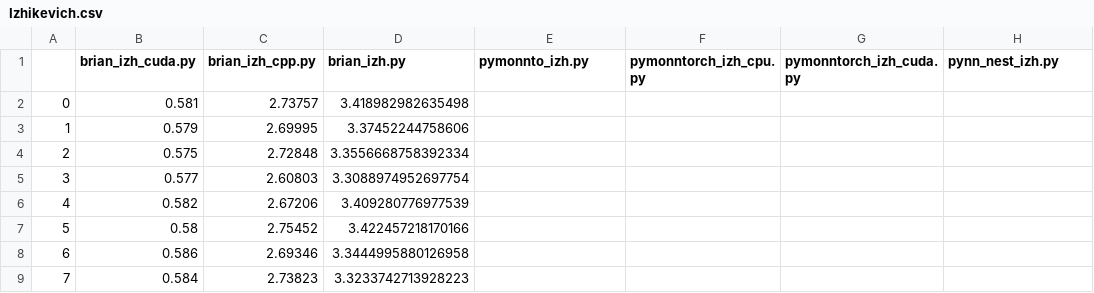
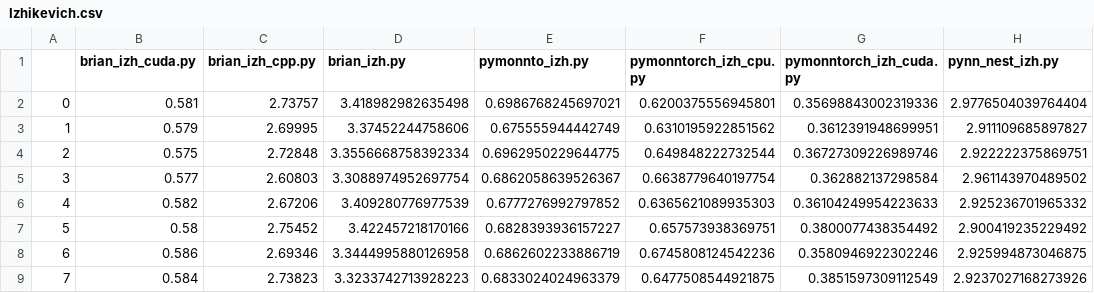
Before and after one commit to saeedark/Fast-SNN-PymoNNto-rch, a CSV file: Plot/Results/Swift-SF315-51G/Izhikevich.csv, drawn as a sheet; only a part is shown; the diff covers the shown part only.

```diff
--- a/Plot/Results/Swift-SF315-51G/Izhikevich.csv
+++ b/Plot/Results/Swift-SF315-51G/Izhikevich.csv
@@ -1,9 +1,9 @@
 ,brian_izh_cuda.py,brian_izh_cpp.py,brian_izh.py,pymonnto_izh.py,pymonntorch_izh_cpu.py,pymonntorch_izh_cuda.py,pynn_nest_izh.py
-0,0.581,2.73757,3.418982982635498,,,,
-1,0.579,2.69995,3.37452244758606,,,,
-2,0.575,2.72848,3.3556668758392334,,,,
-3,0.577,2.60803,3.3088974952697754,,,,
-4,0.582,2.67206,3.409280776977539,,,,
-5,0.58,2.75452,3.422457218170166,,,,
-6,0.586,2.69346,3.3444995880126958,,,,
-7,0.584,2.73823,3.3233742713928223,,,,
+0,0.581,2.73757,3.418982982635498,0.6986768245697021,0.6200375556945801,0.35698843002319336,2.9776504039764404
+1,0.579,2.69995,3.37452244758606,0.675555944442749,0.6310195922851562,0.3612391948699951,2.911109685897827
+2,0.575,2.72848,3.3556668758392334,0.6962950229644775,0.649848222732544,0.36727309226989746,2.922222375869751
+3,0.577,2.60803,3.3088974952697754,0.6862058639526367,0.6638779640197754,0.362882137298584,2.961143970489502
+4,0.582,2.67206,3.409280776977539,0.6777276992797852,0.6365621089935303,0.36104249954223633,2.925236701965332
+5,0.58,2.75452,3.422457218170166,0.6828393936157227,0.657573938369751,0.3800077438354492,2.900419235229492
+6,0.586,2.69346,3.3444995880126958,0.6862602233886719,0.6745808124542236,0.3580946922302246,2.925994873046875
+7,0.584,2.73823,3.3233742713928223,0.6833024024963379,0.6477508544921875,0.3851597309112549,2.9237027168273926
```
Also changed, not shown: 10 removed rows and 8 edited cells elsewhere in this file, 3 other files.
